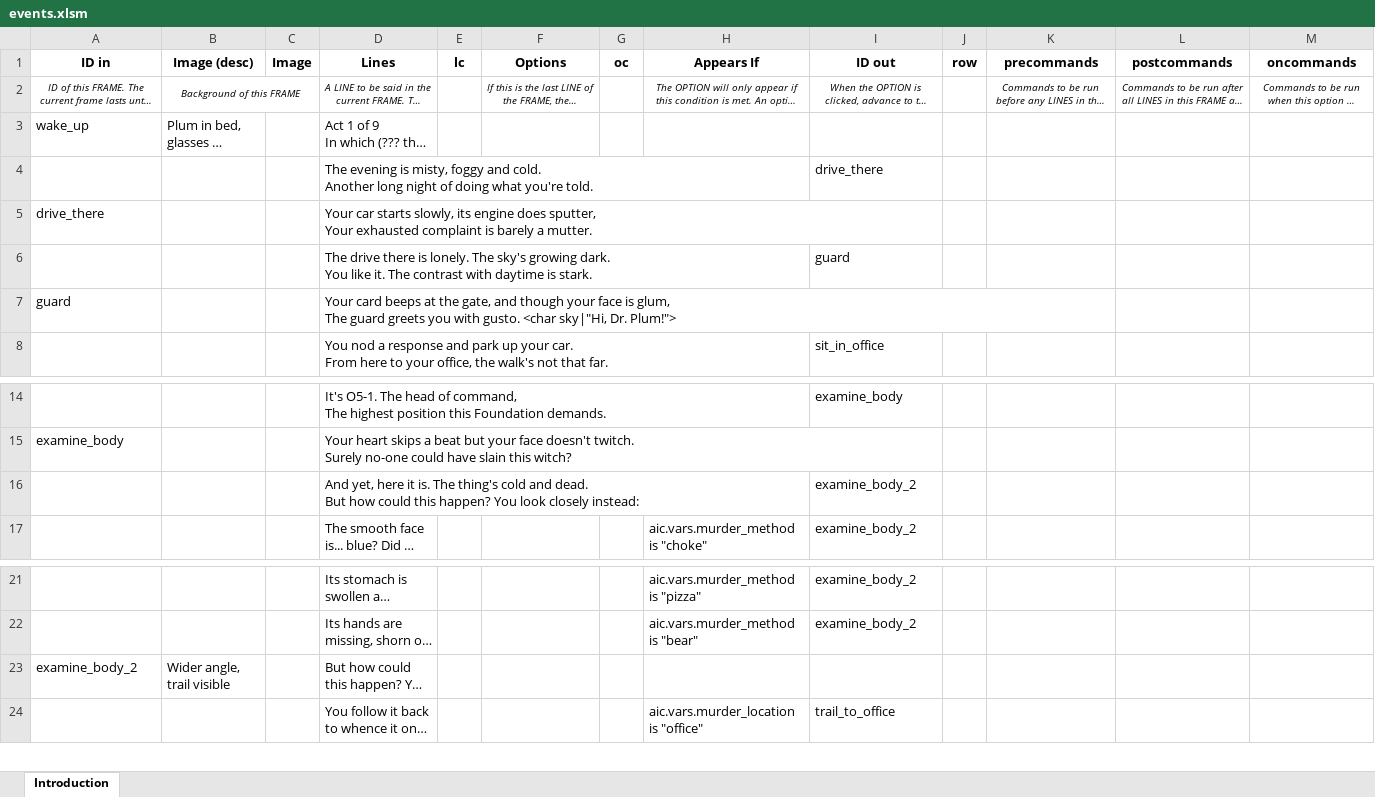
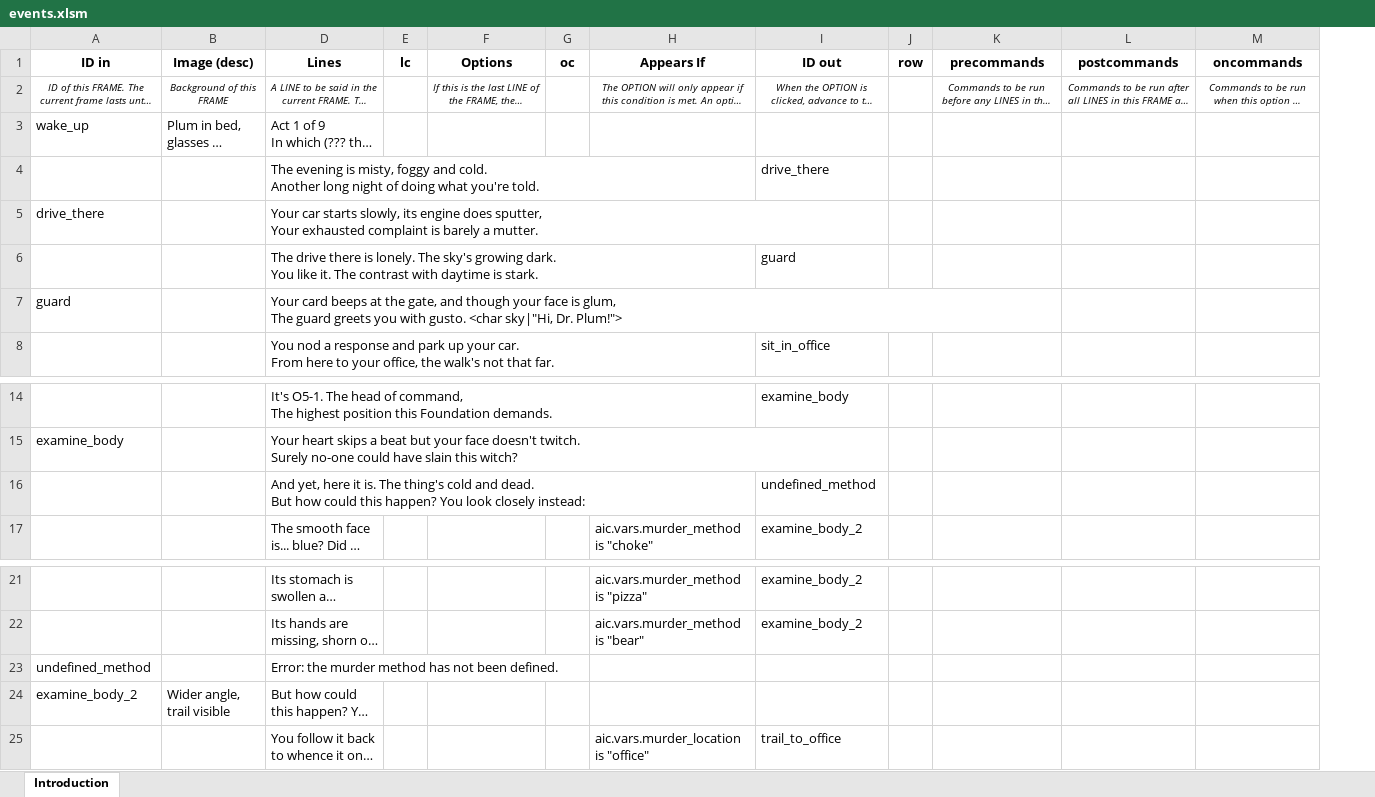
Before and after one commit to croque-scp/cluedo, an Excel workbook: src/events.xlsm, sheet Introduction, drawn as a sheet; only a part is shown, gaps mark what is left out; long unchanged cells end in …; values as stored, in another font and other column widths than the file's, no borders; conditional formats not drawn; removed rows and columns are numbered as before the commit, all else as after; the diff names each change by its address in the sheet, - before the commit and + after, or states it on an @@ line.

Commit message:
Make options disappear

```diff
--- a/src/events.xlsm (sheet Introduction)
+++ b/src/events.xlsm (sheet Introduction)
@@ column C (Image) hidden, empty @@
-B2:C2 merged
-I16 (ID out): examine_body_2
+I16 (ID out): undefined_method
+row 23: undefined_method |  | Error: the murder method has not been defined.
```
Also changed, not shown: 9 other files.
